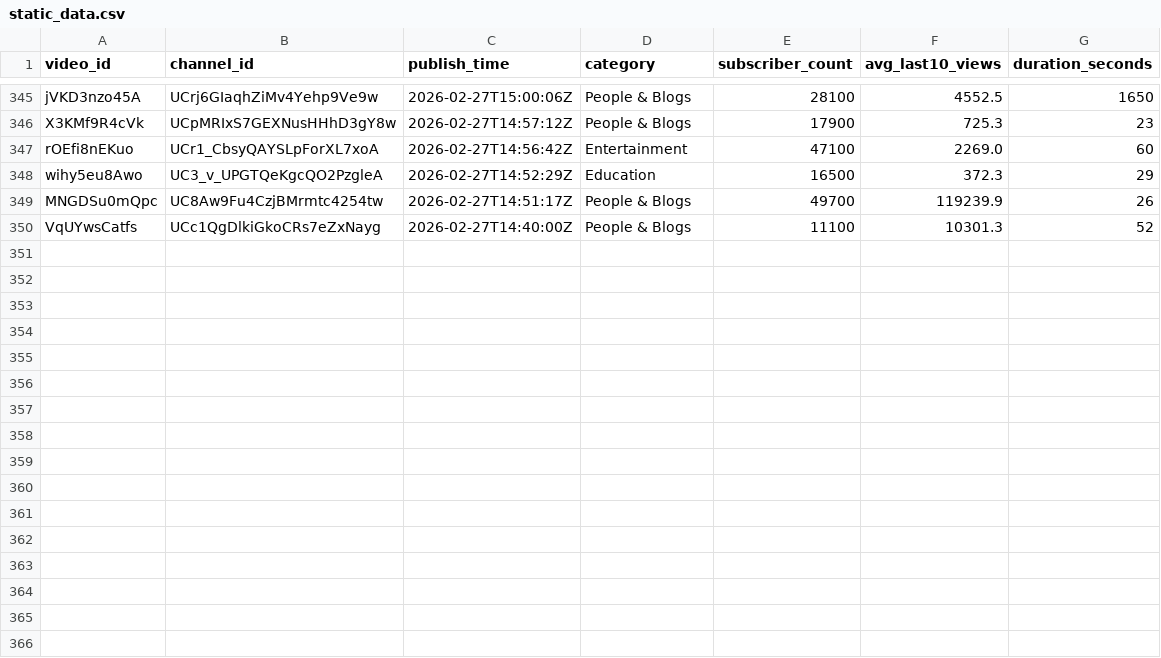
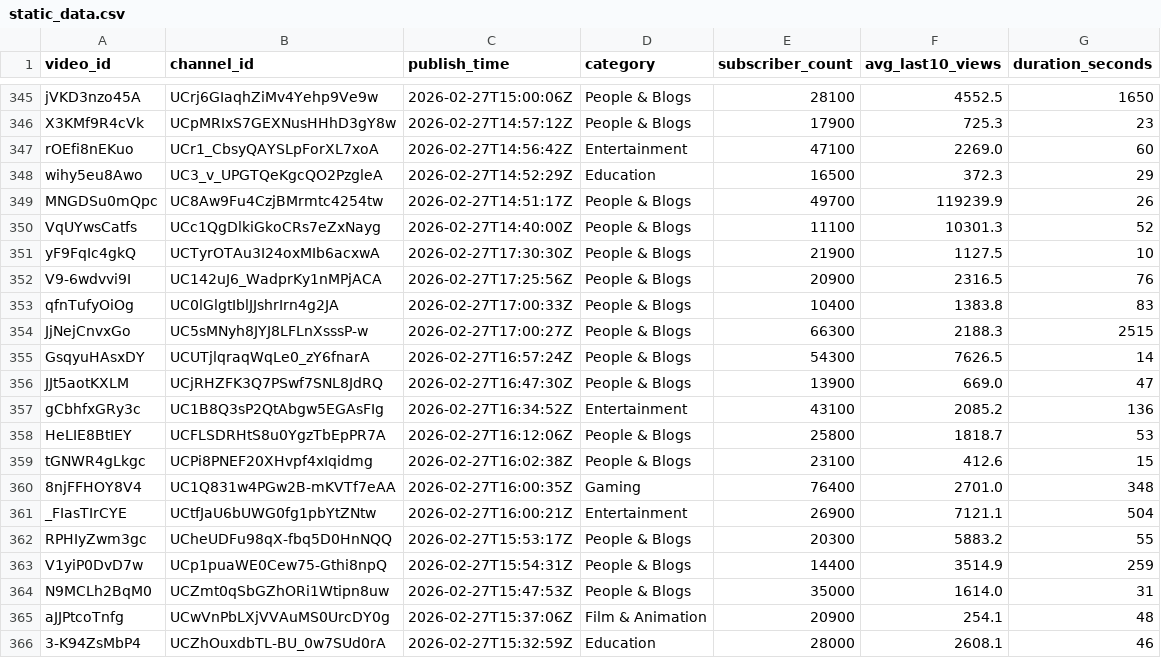
Before and after one commit to jaskiratkalra26/Youtube-Data-Extraction-Pipeline, a CSV file: static_data.csv, drawn as a sheet; only a part is shown, gaps mark what is left out.

```diff
--- a/static_data.csv
+++ b/static_data.csv
@@ -350 +350,17 @@ MNGDSu0mQpc,UC8Aw9Fu4CzjBMrmtc4254tw,2026-02-27T14:51:17Z,People & Blogs,49700,1
 VqUYwsCatfs,UCc1QgDlkiGkoCRs7eZxNayg,2026-02-27T14:40:00Z,People & Blogs,11100,10301.3,52
+yF9FqIc4gkQ,UCTyrOTAu3I24oxMIb6acxwA,2026-02-27T17:30:30Z,People & Blogs,21900,1127.5,10
+V9-6wdvvi9I,UC142uJ6_WadprKy1nMPjACA,2026-02-27T17:25:56Z,People & Blogs,20900,2316.5,76
+qfnTufyOiOg,UC0lGlgtIblJJshrIrn4g2JA,2026-02-27T17:00:33Z,People & Blogs,10400,1383.8,83
+JjNejCnvxGo,UC5sMNyh8JYJ8LFLnXsssP-w,2026-02-27T17:00:27Z,People & Blogs,66300,2188.3,2515
+GsqyuHAsxDY,UCUTjlqraqWqLe0_zY6fnarA,2026-02-27T16:57:24Z,People & Blogs,54300,7626.5,14
+JJt5aotKXLM,UCjRHZFK3Q7PSwf7SNL8JdRQ,2026-02-27T16:47:30Z,People & Blogs,13900,669.0,47
+gCbhfxGRy3c,UC1B8Q3sP2QtAbgw5EGAsFIg,2026-02-27T16:34:52Z,Entertainment,43100,2085.2,136
+HeLIE8BtIEY,UCFLSDRHtS8u0YgzTbEpPR7A,2026-02-27T16:12:06Z,People & Blogs,25800,1818.7,53
+tGNWR4gLkgc,UCPi8PNEF20XHvpf4xIqidmg,2026-02-27T16:02:38Z,People & Blogs,23100,412.6,15
+8njFFHOY8V4,UC1Q831w4PGw2B-mKVTf7eAA,2026-02-27T16:00:35Z,Gaming,76400,2701.0,348
+_FIasTIrCYE,UCtfJaU6bUWG0fg1pbYtZNtw,2026-02-27T16:00:21Z,Entertainment,26900,7121.1,504
+RPHIyZwm3gc,UCheUDFu98qX-fbq5D0HnNQQ,2026-02-27T15:53:17Z,People & Blogs,20300,5883.2,55
+V1yiP0DvD7w,UCp1puaWE0Cew75-Gthi8npQ,2026-02-27T15:54:31Z,People & Blogs,14400,3514.9,259
+N9MCLh2BqM0,UCZmt0qSbGZhORi1Wtipn8uw,2026-02-27T15:47:53Z,People & Blogs,35000,1614.0,31
+aJJPtcoTnfg,UCwVnPbLXjVVAuMS0UrcDY0g,2026-02-27T15:37:06Z,Film & Animation,20900,254.1,48
+3-K94ZsMbP4,UCZhOuxdbTL-BU_0w7SUd0rA,2026-02-27T15:32:59Z,Education,28000,2608.1,46
```
Also changed, not shown: hour1_data.csv, pending_videos.csv.
